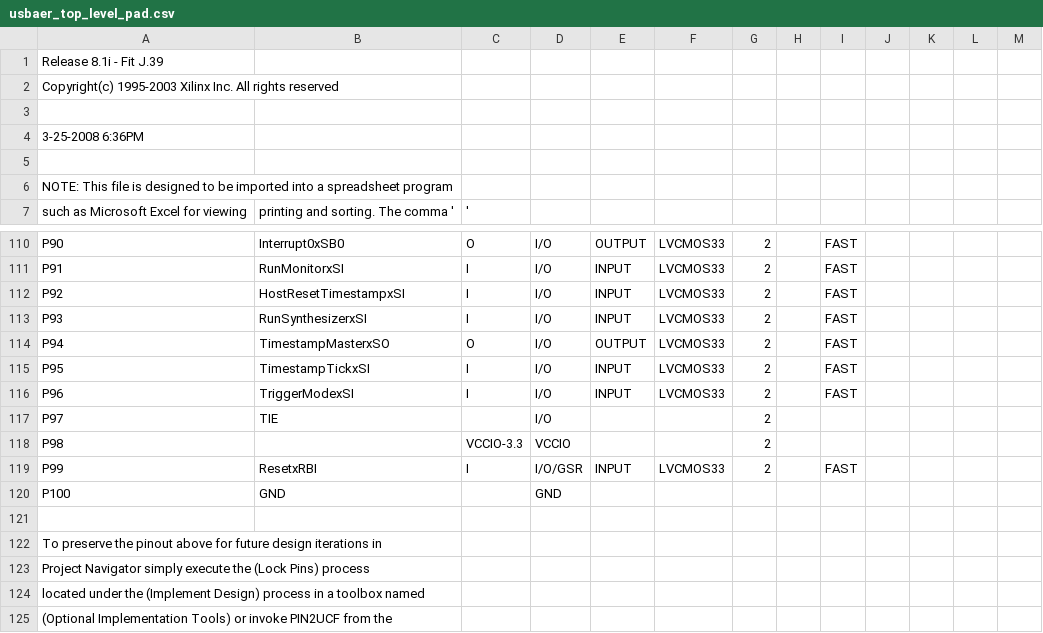
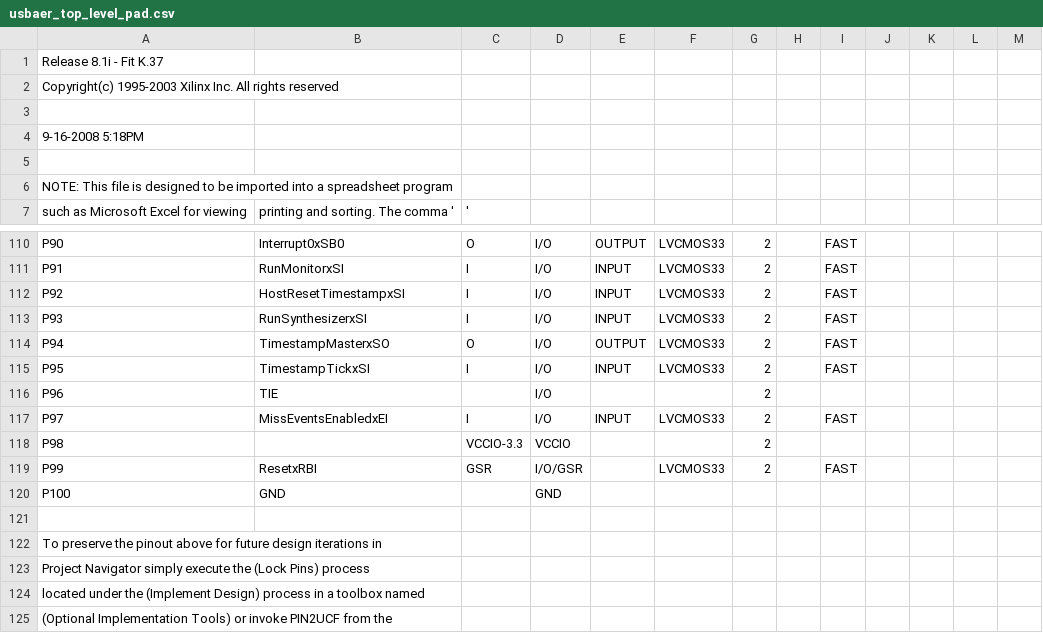
Before and after one commit to funkey/jAER, a CSV file: deviceFirmwarePCBLayout/USBAERmini2CPLD/USBAERmini2/usbaer_top_level_pad.csv, drawn as a sheet; only a part is shown, gaps mark what is left out.

Commit message:
added command files for impact batch generation of xsvf files both for DVS128 and USBAERmini2 major changes to USBAERmini2 CPLD firmware: sequencer now has his own timestamp counter, this solves problem with long handshakes completely. removed EarlyPacketTimer, the CPLD checks at every timestamp counter overflow if a packet has been sent. added a switch to configure whether the device should miss events if the computer is not fast enough or block the chain.
git-svn-id: https://jaer.svn.sourceforge.net/svnroot/jaer/trunk@814 b7f4320f-462c-0410-a916-d9f35bb82d52

```diff
--- a/deviceFirmwarePCBLayout/USBAERmini2CPLD/USBAERmini2/usbaer_top_level_pad.csv
+++ b/deviceFirmwarePCBLayout/USBAERmini2CPLD/USBAERmini2/usbaer_top_level_pad.csv
@@ -1,5 +1,5 @@
-Release 8.1i - Fit J.39
+Release 8.1i - Fit K.37
 Copyright(c) 1995-2003 Xilinx Inc. All rights reserved
 
- 3-25-2008  6:36PM
+ 9-16-2008  5:18PM
 
@@ -115,6 +115,6 @@ P94,TimestampMasterxSO,O,I/O,OUTPUT,LVCMOS33,2,,FAST,,,,
 P95,TimestampTickxSI,I,I/O,INPUT,LVCMOS33,2,,FAST,,,,
-P96,TriggerModexSI,I,I/O,INPUT,LVCMOS33,2,,FAST,,,,
-P97,TIE,,I/O,,,2,,,,,,,
+P96,TIE,,I/O,,,2,,,,,,,
+P97,MissEventsEnabledxEI,I,I/O,INPUT,LVCMOS33,2,,FAST,,,,
 P98,,VCCIO-3.3,VCCIO,,,2,,,,,,,
-P99,ResetxRBI,I,I/O/GSR,INPUT,LVCMOS33,2,,FAST,,,,
+P99,ResetxRBI,GSR,I/O/GSR,,LVCMOS33,2,,FAST,,,,
 P100,GND,,GND,,,,,,,,,,
```
Also changed, not shown: 25 other files.
